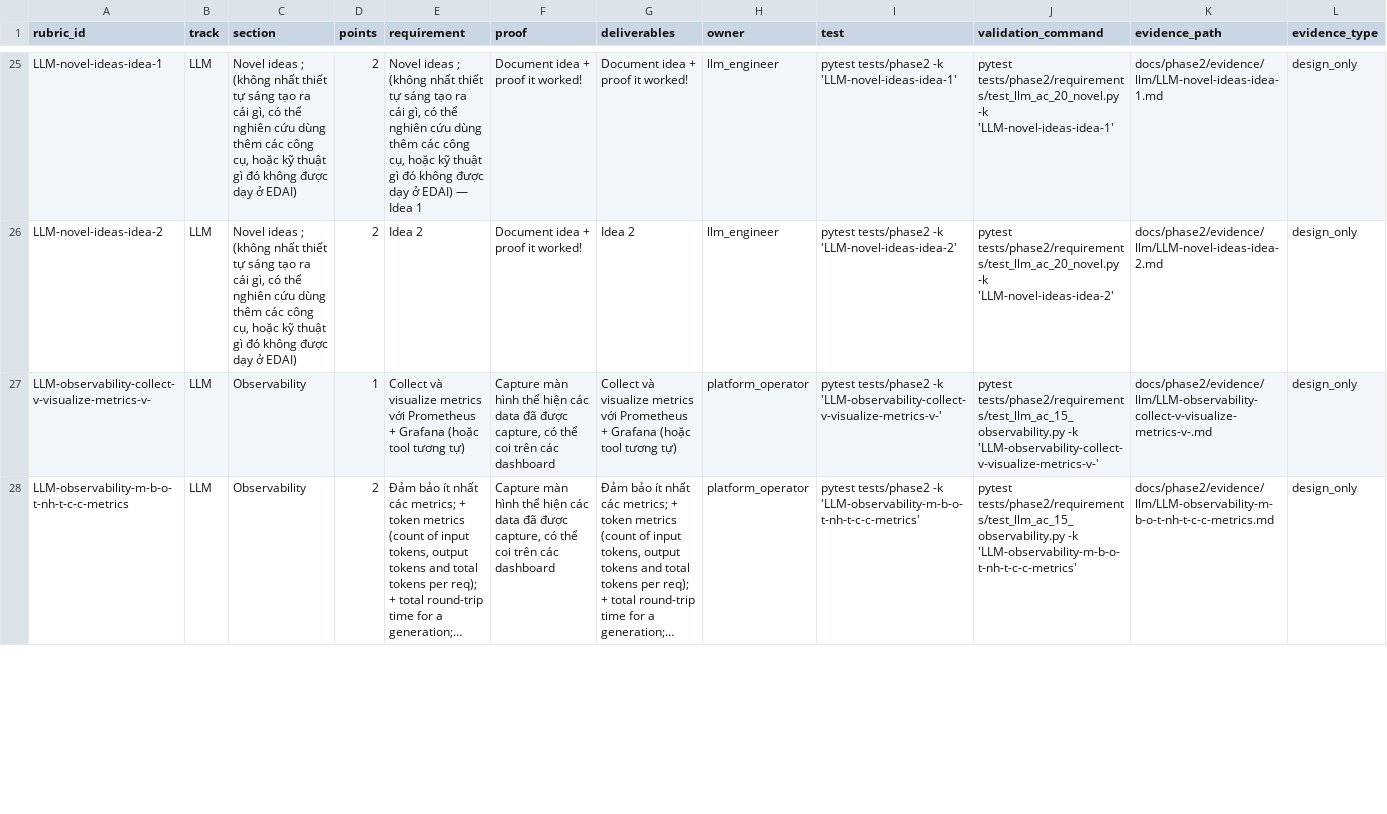
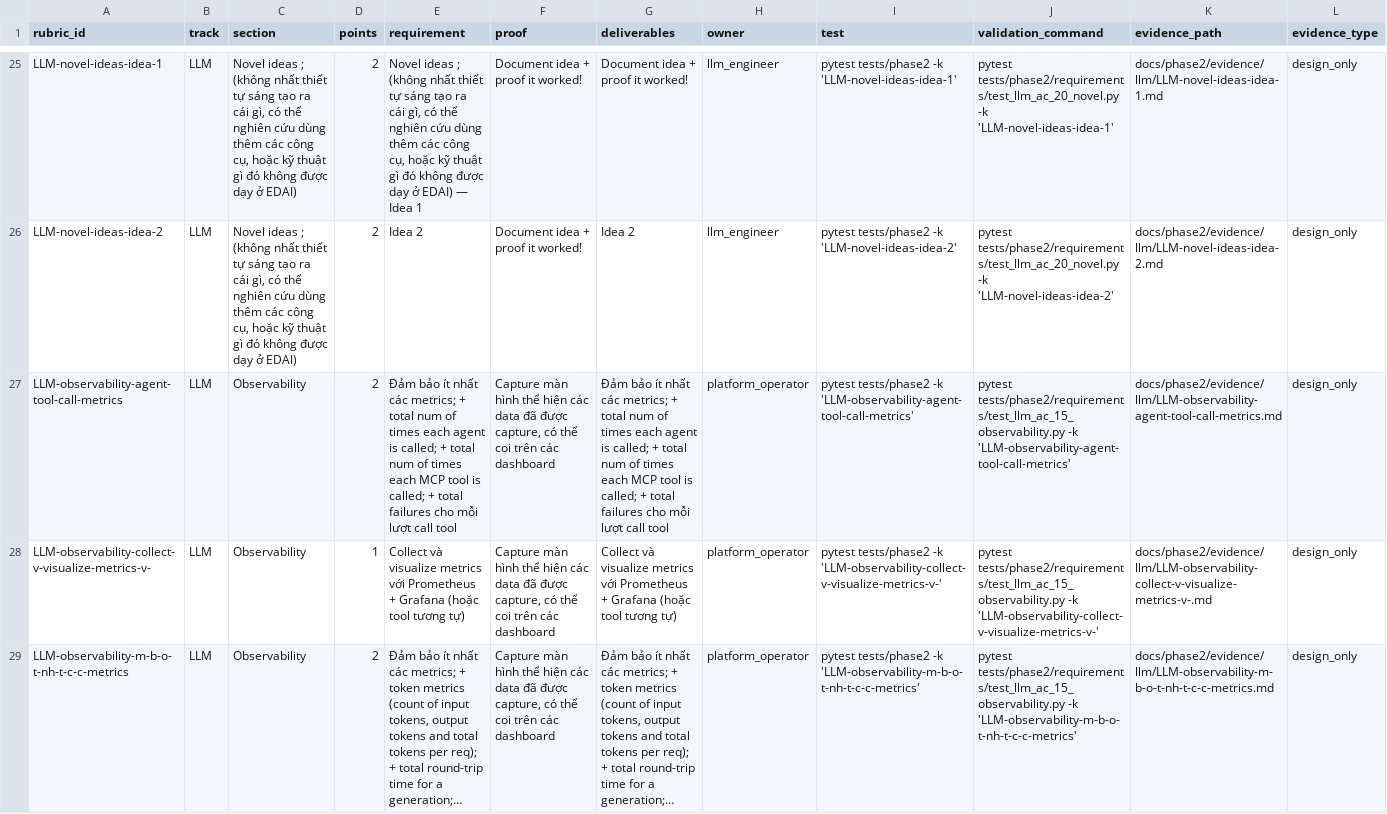
Before and after one commit to emanhthangngot/Financial-Distress-Data, a CSV file: docs/phase2/rubric-matrix.csv, drawn as a sheet; only a part is shown, gaps mark what is left out; long unchanged cells end in …; rows hold the shown columns only; the diff covers the shown part only; the diff names each change by its address in the sheet, - before the commit and + after, or states it on an @@ line.

Commit message:
fix(phase2): resolve rubric_id prefix collisions breaking pytest -k selection
Discovered during validation: two rubric_ids were substrings of each other,
causing 'pytest -k <rubric_id>' (the validation_command in every matrix row)
to match both rows instead of one.

- Add _COLLISION_RENAMES mapping in _phase2_rubric_items.py to fix:
  - LLM-observability-m-b-o-t-nh-t-c-c-metrics-1 -> LLM-observability-agent-tool-call-metrics
  - ML-feature-store-job-ch-u-tr-ch-nhi-m-push-stre-1 -> ML-feature-store-job-online-store-push

- Also update EXPLICIT_IMPLEMENTATION keys to match the renamed IDs.

- Regenerate rubric-matrix.csv to reflect the corrected rubric_ids.

Regression test test_no_rubric_id_is_a_prefix_of_another() pins this fix.

```diff
--- a/docs/phase2/rubric-matrix.csv
+++ b/docs/phase2/rubric-matrix.csv
+row 27: LLM-observability-agent-tool-call-metrics | LLM | Observability | 2 | Đảm bảo ít nhất các metrics; + total num of times each agent is called; + total num of times each MCP tool is called; + total failures cho mỗi lượt call tool | Capture màn hình thể hiện các data đã được capture, có thể coi trên các dashboard | Đảm bảo ít nhất các metrics; + total num of times each agent is called; + total num of times each MCP tool is called; + total failures cho mỗi lượt call tool | platform_operator | pytest tests/phase2 -k 'LLM-observability-agent-tool-call-metrics' | pytest tests/phase2/requirements/test_llm_ac_15_observability.py -k 'LLM-observability-agent-tool-call-metrics' | docs/phase2/evidence/llm/LLM-observability-agent-tool-call-metrics.md | design_only
```
Also changed, not shown: 1 removed row and 4 edited cells elsewhere in this file, 1 other file.
